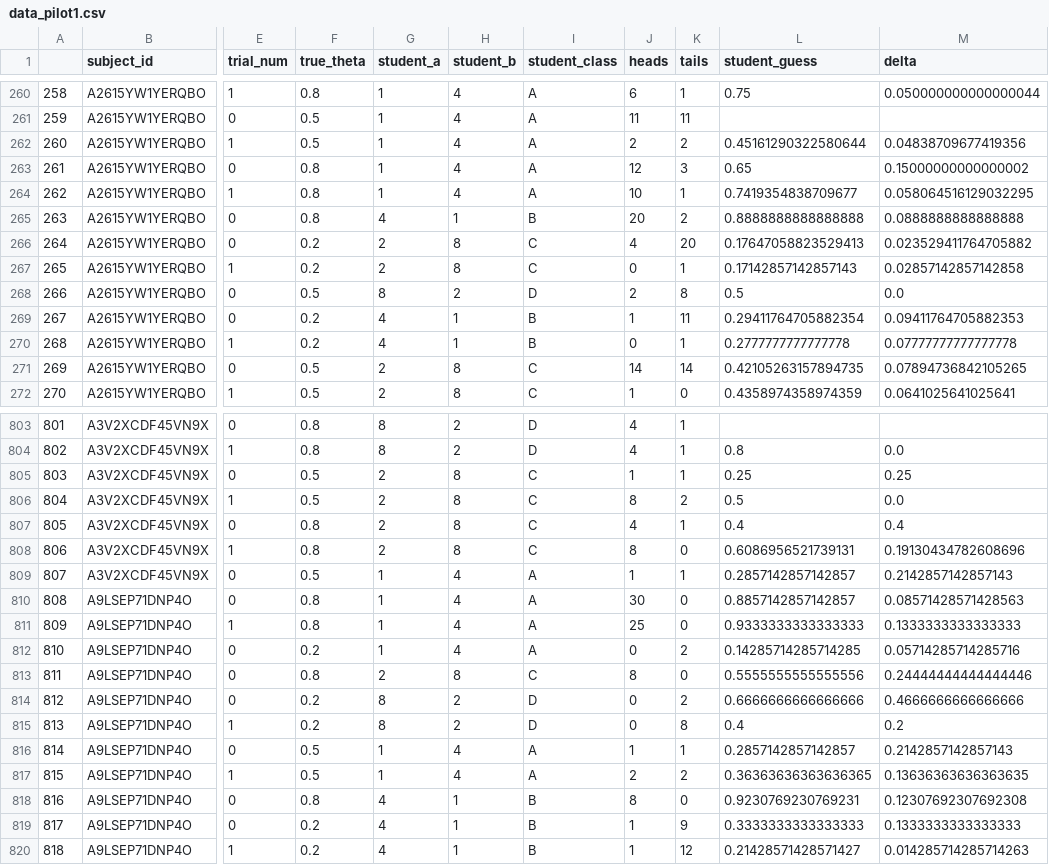
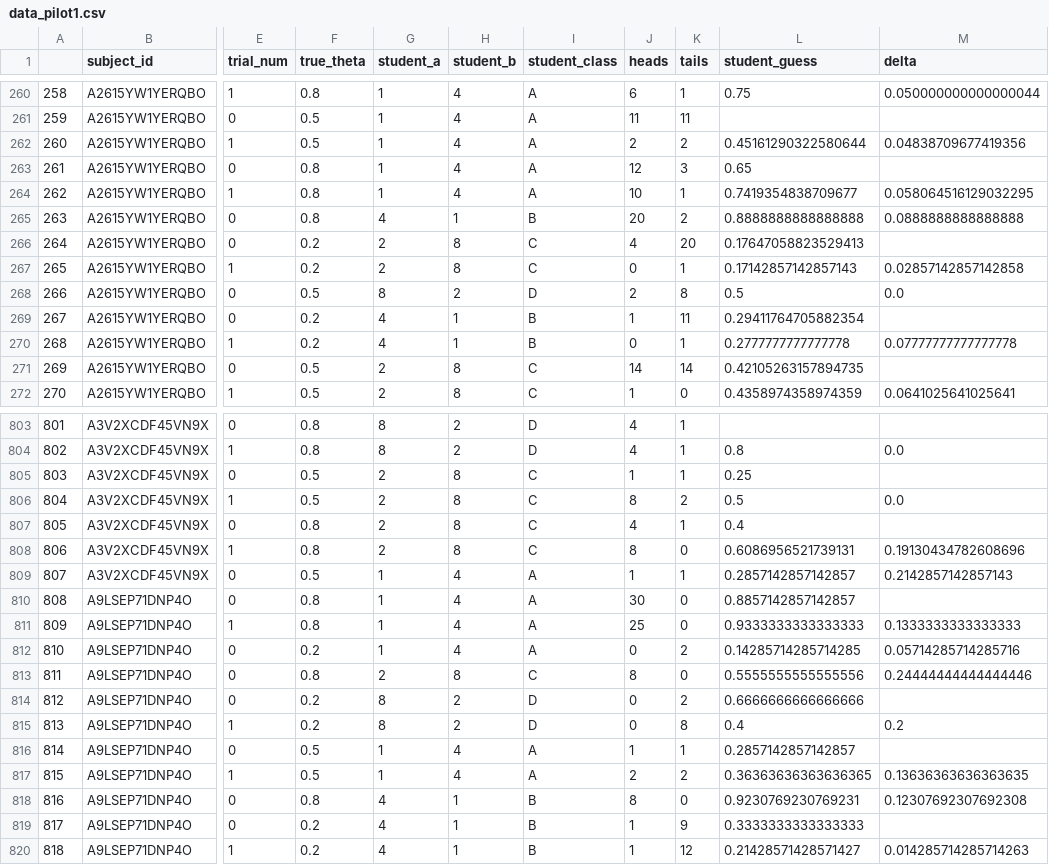
Before and after one commit to aliciamchen/hierarchical-teaching, a CSV file: data/2022-05-19_pilot/data_pilot1.csv, drawn as a sheet; only a part is shown, gaps mark what is left out; the diff covers the shown part only; the diff names each change by its address in the sheet, - before the commit and + after, or states it on an @@ line.

Commit message:
get rid of delta in seq feedback example 1 case

```diff
--- a/data/2022-05-19_pilot/data_pilot1.csv
+++ b/data/2022-05-19_pilot/data_pilot1.csv
-M263 (delta): 0.15000000000000002
+M263 (delta): (empty)
-M266 (delta): 0.023529411764705882
+M266 (delta): (empty)
-M269 (delta): 0.09411764705882353
+M269 (delta): (empty)
-M271 (delta): 0.07894736842105265
+M271 (delta): (empty)
-M805 (delta): 0.25
+M805 (delta): (empty)
-M807 (delta): 0.4
+M807 (delta): (empty)
-M810 (delta): 0.08571428571428563
+M810 (delta): (empty)
-M814 (delta): 0.4666666666666666
+M814 (delta): (empty)
-M816 (delta): 0.2142857142857143
+M816 (delta): (empty)
-M819 (delta): 0.1333333333333333
+M819 (delta): (empty)
```
Also changed, not shown: 172 edited cells elsewhere in this file, 1 other file.
